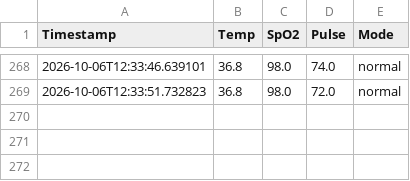
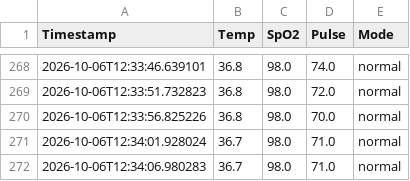
Before and after one commit to dinethmeditha/Hygeia-ML, a CSV file: data/simulated_session.csv, drawn as a sheet; only a part is shown, gaps mark what is left out.

Commit message:
feat: add simulated session dataset CSV for machine learning model training

```diff
--- a/data/simulated_session.csv
+++ b/data/simulated_session.csv
@@ -269 +269,4 @@ Timestamp,Temp,SpO2,Pulse,Mode
 2026-10-06T12:33:51.732823,36.8,98.0,72.0,normal
+2026-10-06T12:33:56.825226,36.8,98.0,70.0,normal
+2026-10-06T12:34:01.928024,36.7,98.0,71.0,normal
+2026-10-06T12:34:06.980283,36.7,98.0,71.0,normal
```
